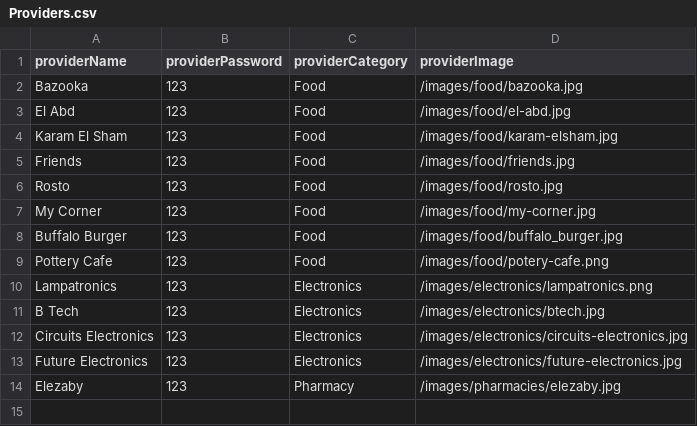
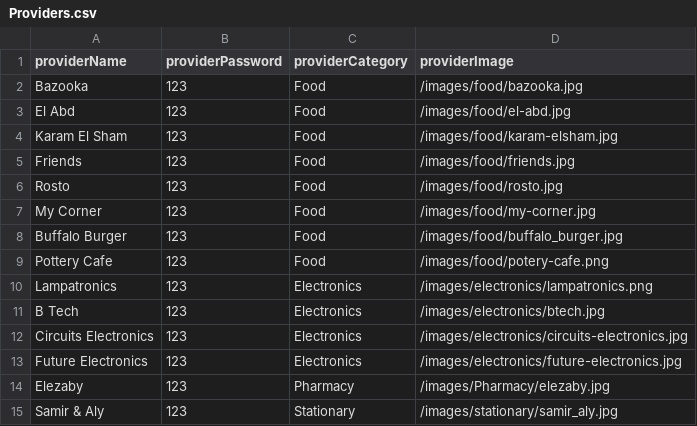
Before and after one commit to NU-Data-Structure/Data-Structure-Project, a CSV file: data/Providers.csv, drawn as a sheet.

```diff
--- a/data/Providers.csv
+++ b/data/Providers.csv
@@ -13,2 +13,3 @@ Circuits Electronics,123,Electronics,/images/electronics/circuits-electronics.jp
 Future Electronics,123,Electronics,/images/electronics/future-electronics.jpg
-Elezaby,123,Pharmacy,/images/pharmacies/elezaby.jpg
+Elezaby,123,Pharmacy,/images/Pharmacy/elezaby.jpg
+Samir & Aly,123,Stationary,/images/stationary/samir_aly.jpg
```
Also changed, not shown: data/Orders.csv, 8 other files.
